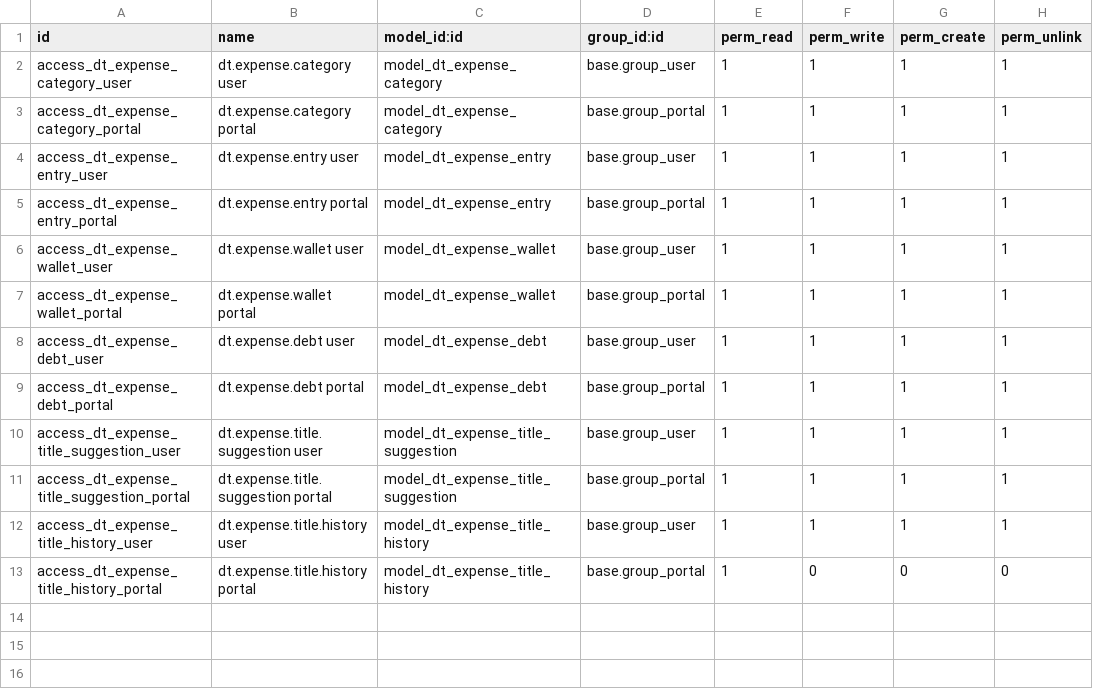
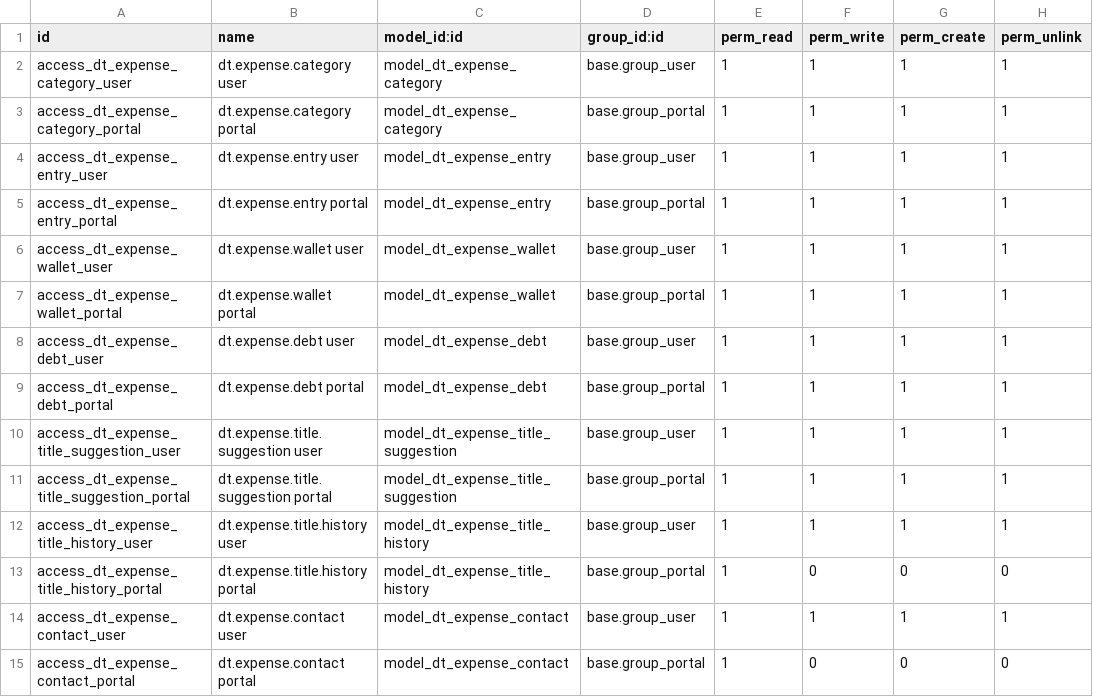
Before and after one commit to dinhtranit/addon_dinhtranit, a CSV file: dt_expense/security/ir.model.access.csv, drawn as a sheet.

```diff
--- a/dt_expense/security/ir.model.access.csv
+++ b/dt_expense/security/ir.model.access.csv
@@ -13 +13,3 @@ access_dt_expense_title_history_user,dt.expense.title.history user,model_dt_expe
 access_dt_expense_title_history_portal,dt.expense.title.history portal,model_dt_expense_title_history,base.group_portal,1,0,0,0
+access_dt_expense_contact_user,dt.expense.contact user,model_dt_expense_contact,base.group_user,1,1,1,1
+access_dt_expense_contact_portal,dt.expense.contact portal,model_dt_expense_contact,base.group_portal,1,0,0,0
```
Also changed, not shown: 9 other files.
